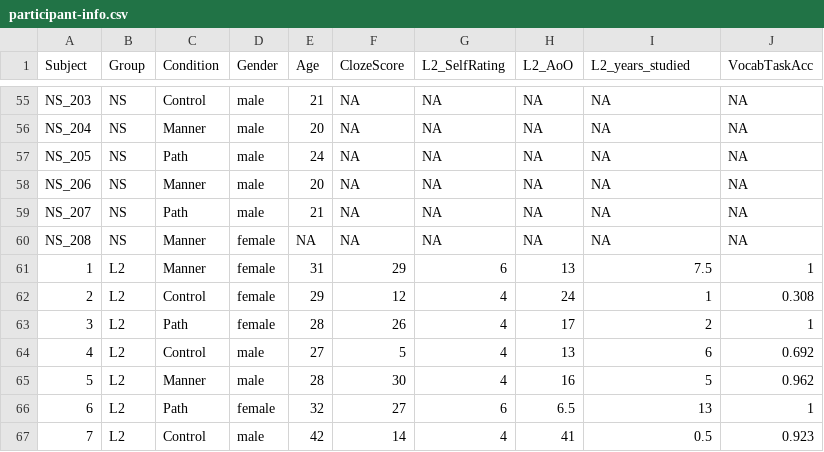
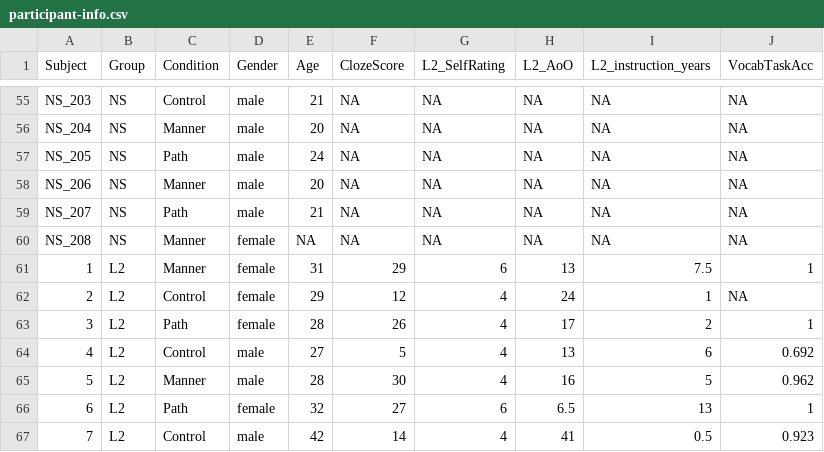
Before and after one commit to montero-melis/L2_motion_lexicalisation_priming, a CSV file: 1901_data-script-sharing/participant-info.csv, drawn as a sheet; only a part is shown, gaps mark what is left out; the diff names each change by its address in the sheet, - before the commit and + after, or states it on an @@ line.

Commit message:
Set NA for one participant whose score on Vocabulary task was erroneous
The script had to be re-run for this participant after he/she had done the vocabulary task and the experimenter just pressed keys randomly to get through this task the second time.

```diff
--- a/1901_data-script-sharing/participant-info.csv
+++ b/1901_data-script-sharing/participant-info.csv
-I1: L2_years_studied
+I1: L2_instruction_years
-J62 (VocabTaskAcc): 0.308
+J62 (VocabTaskAcc): NA
```
